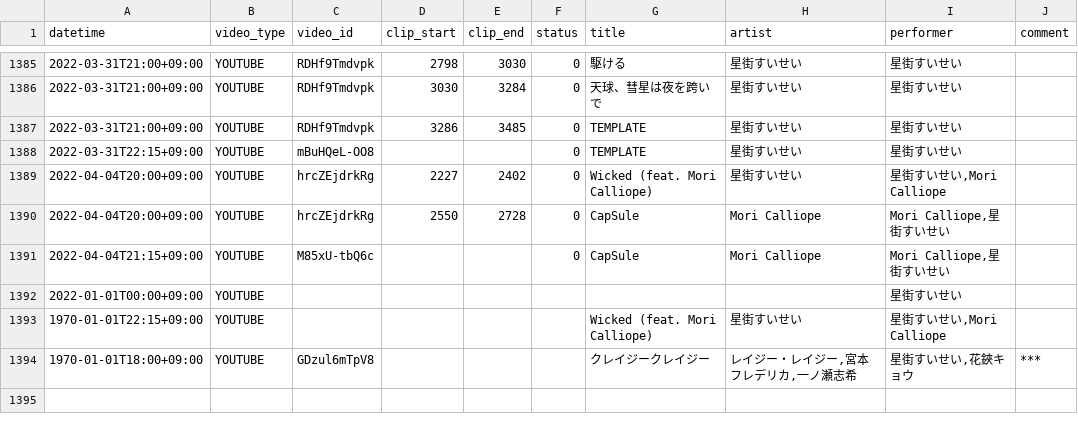
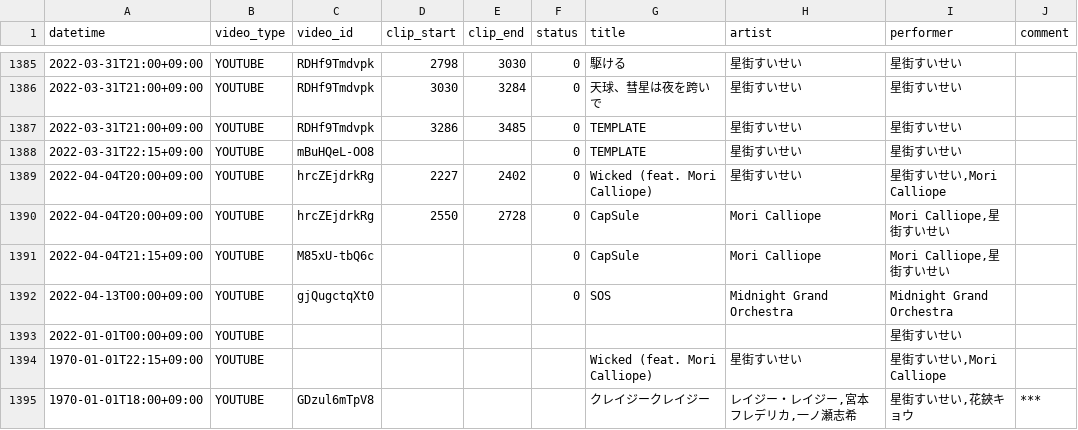
Before and after one commit to suisei-cn/suisei-music, a CSV file: suisei-music.csv, drawn as a sheet; only a part is shown, gaps mark what is left out; the diff names each change by its address in the sheet, - before the commit and + after, or states it on an @@ line.

Commit message:
feat: Midnight Grand Orchestra - SOS

```diff
--- a/suisei-music.csv
+++ b/suisei-music.csv
+row 1392: 2022-04-13T00:00+09:00 | YOUTUBE | gjQugctqXt0 |  |  | 0 | SOS | Midnight Grand Orchestra | Midnight Grand Orchestra
```
